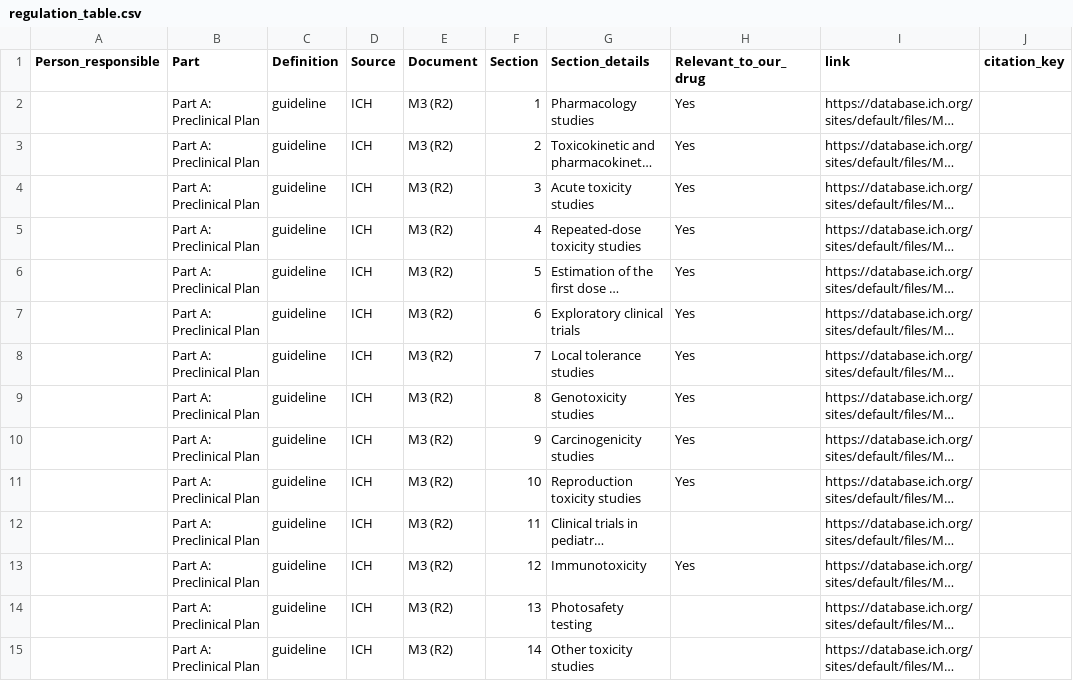
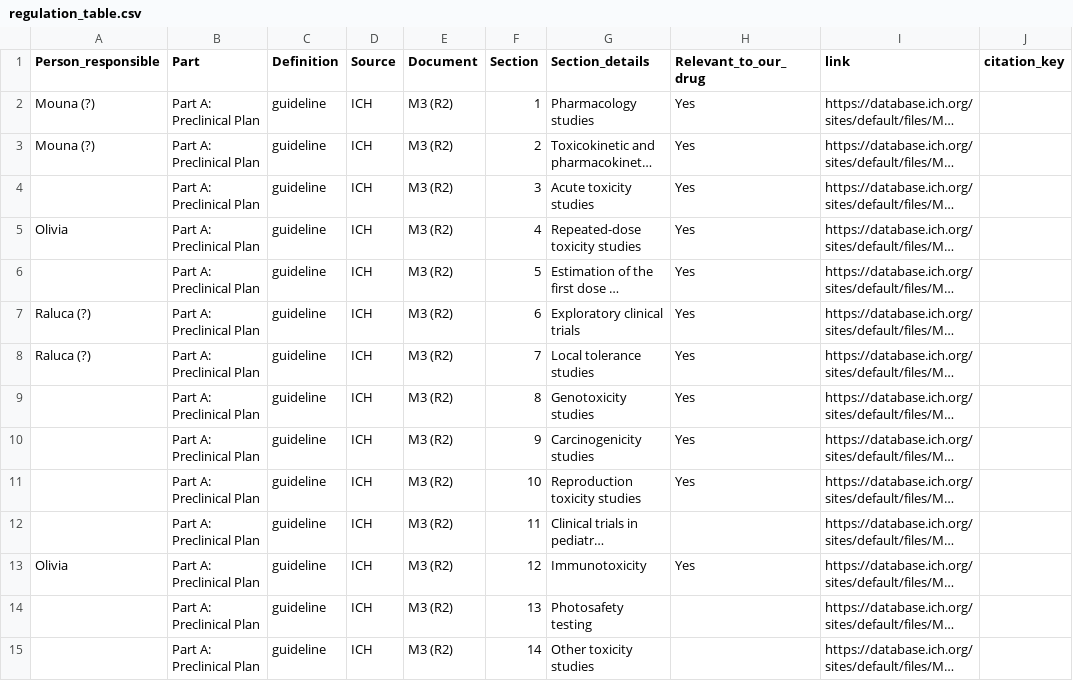
Before and after one commit to vaudbiotech/vaudbiotech.github.io, a CSV file: topic/regulation_table.csv, drawn as a sheet; only a part is shown; long unchanged cells end in …; the diff names each change by its address in the sheet, - before the commit and + after, or states it on an @@ line.

```diff
--- a/topic/regulation_table.csv
+++ b/topic/regulation_table.csv
-A2:A3 (Person_responsible): (empty)
+A2:A3 (Person_responsible): Mouna (?)
-A5 (Person_responsible): (empty)
+A5 (Person_responsible): Olivia
-A7:A8 (Person_responsible): (empty)
+A7:A8 (Person_responsible): Raluca (?)
-A13 (Person_responsible): (empty)
+A13 (Person_responsible): Olivia
```
Also changed, not shown: 35 other files.
